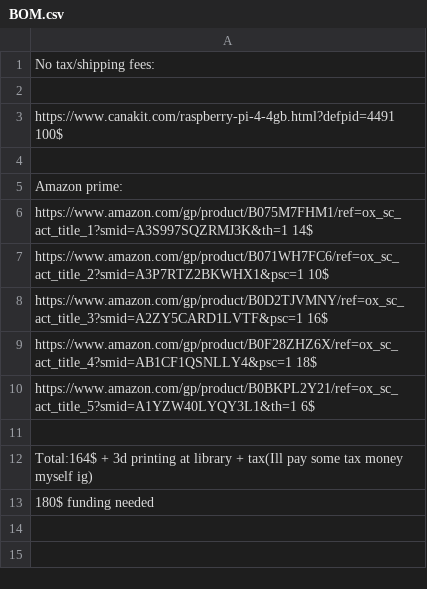
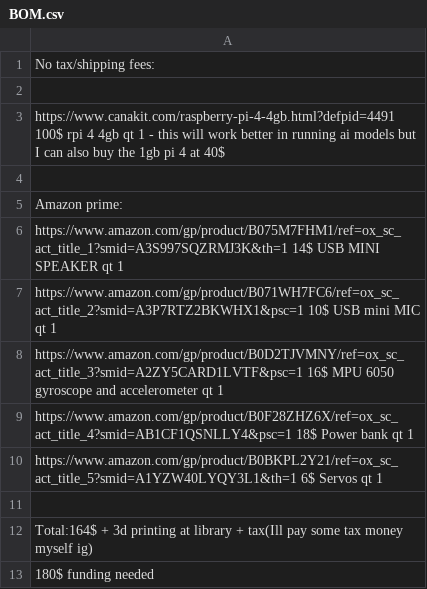
Before and after one commit to HasanRazaRawjani/Desktop_Robot, a CSV file: BOM.csv, drawn as a sheet.

Commit message:
Modify BOM.csv to include new product entries
Updated BOM.csv with additional items and pricing details.

```diff
--- a/BOM.csv
+++ b/BOM.csv
@@ -2,10 +2,10 @@ No tax/shipping fees:
 
-https://www.canakit.com/raspberry-pi-4-4gb.html?defpid=4491   100$
+https://www.canakit.com/raspberry-pi-4-4gb.html?defpid=4491   100$   rpi 4 4gb   qt 1    - this will work better in running ai models but I can also buy the 1gb pi 4 at 40$
 
 Amazon prime:
-https://www.amazon.com/gp/product/B075M7FHM1/ref=ox_sc_act_title_1?smid=A3S997SQZRMJ3K&th=1   14$
-https://www.amazon.com/gp/product/B071WH7FC6/ref=ox_sc_act_title_2?smid=A3P7RTZ2BKWHX1&psc=1  10$
-https://www.amazon.com/gp/product/B0D2TJVMNY/ref=ox_sc_act_title_3?smid=A2ZY5CARD1LVTF&psc=1   16$
-https://www.amazon.com/gp/product/B0F28ZHZ6X/ref=ox_sc_act_title_4?smid=AB1CF1QSNLLY4&psc=1  18$
-https://www.amazon.com/gp/product/B0BKPL2Y21/ref=ox_sc_act_title_5?smid=A1YZW40LYQY3L1&th=1  6$
+https://www.amazon.com/gp/product/B075M7FHM1/ref=ox_sc_act_title_1?smid=A3S997SQZRMJ3K&th=1   14$   USB MINI SPEAKER    qt 1
+https://www.amazon.com/gp/product/B071WH7FC6/ref=ox_sc_act_title_2?smid=A3P7RTZ2BKWHX1&psc=1  10$   USB mini MIC qt 1
+https://www.amazon.com/gp/product/B0D2TJVMNY/ref=ox_sc_act_title_3?smid=A2ZY5CARD1LVTF&psc=1   16$    MPU 6050 gyroscope and accelerometer qt 1
+https://www.amazon.com/gp/product/B0F28ZHZ6X/ref=ox_sc_act_title_4?smid=AB1CF1QSNLLY4&psc=1  18$  Power bank qt 1
+https://www.amazon.com/gp/product/B0BKPL2Y21/ref=ox_sc_act_title_5?smid=A1YZW40LYQY3L1&th=1  6$   Servos qt 1
 
```
